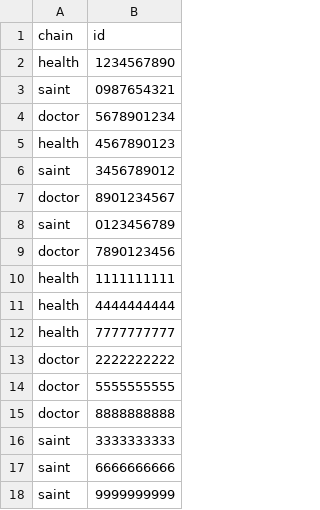
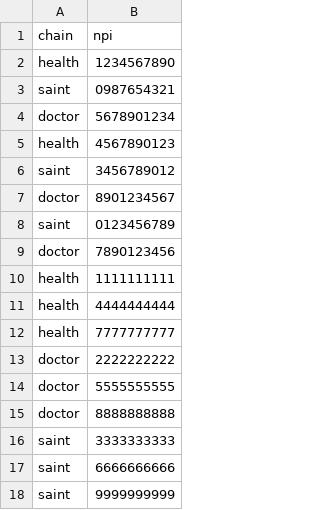
Before and after one commit to anvarknian/hippo, a CSV file: data/pharmacies/output-09482089-7f1b-4d36-a21f-4652ed460166.csv, drawn as a sheet.

Commit message:
fixed compute metrics renamed back id to npi (pharma) added pyspark to requirements.txt moved readers to readers.py

```diff
--- a/data/pharmacies/output-09482089-7f1b-4d36-a21f-4652ed460166.csv
+++ b/data/pharmacies/output-09482089-7f1b-4d36-a21f-4652ed460166.csv
@@ -1,2 +1,2 @@
-chain,id
+chain,npi
 health,1234567890
```
Also changed, not shown: 5 other files.
